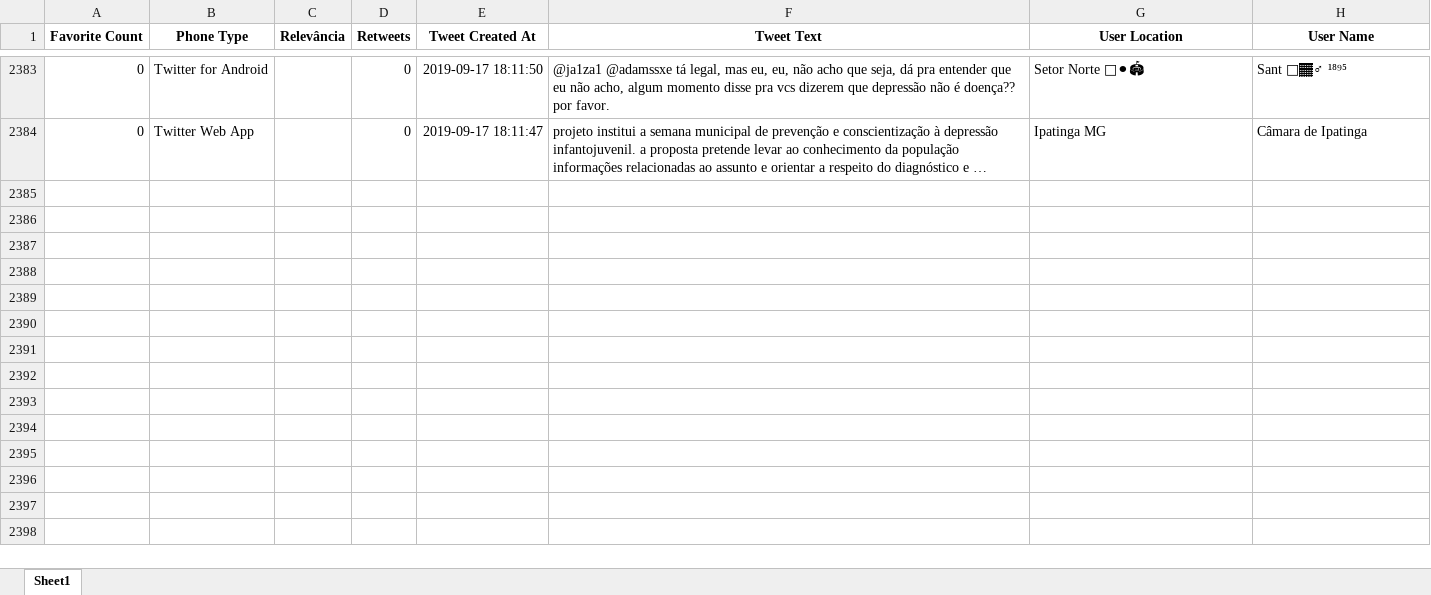
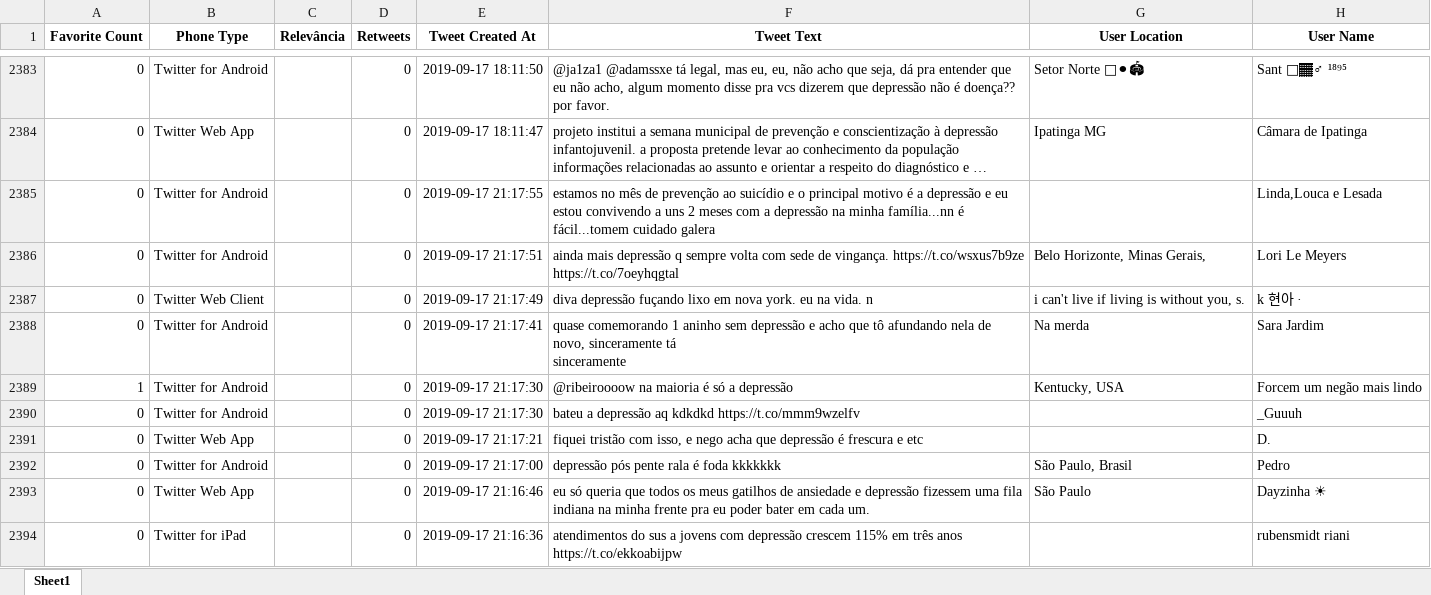
Before and after one commit to Marcosvinis97/P2_CienciaDados_2019.2, an Excel workbook: DataBase.xlsx, sheet Sheet1, drawn as a sheet; only a part is shown, gaps mark what is left out; long unchanged cells end in …; values as stored, in another font and other column widths than the file's, no borders; ↵ is a line break in a cell; the diff covers the shown part only; the diff names each change by its address in the sheet, - before the commit and + after, or states it on an @@ line.

```diff
--- a/DataBase.xlsx (sheet Sheet1)
+++ b/DataBase.xlsx (sheet Sheet1)
+row 2385: 0 | Twitter for Android |  | 0 | 2019-09-17 21:17:55 | estamos no mês de prevenção ao suicídio e o principal motivo é a depressão e eu estou convivendo a uns 2 meses com a depressão na minha família...nn é fácil...tomem cuidado galera |  | Linda,Louca e Lesada
+row 2386: 0 | Twitter for Android |  | 0 | 2019-09-17 21:17:51 | ainda mais depressão q sempre volta com sede de vingança. https://t.co/wsxus7b9ze https://t.co/7oeyhqgtal | Belo Horizonte, Minas Gerais, | Lori Le Meyers
+row 2387: 0 | Twitter Web Client |  | 0 | 2019-09-17 21:17:49 | diva depressão fuçando lixo em nova york. eu na vida. n | i can't live if living is without you, s. | k 현아 ·
+row 2388: 0 | Twitter for Android |  | 0 | 2019-09-17 21:17:41 | quase comemorando 1 aninho sem depressão e acho que tô afundando nela de novo, sinceramente tá ↵ sinceramente | Na merda | Sara Jardim
+row 2389: 1 | Twitter for Android |  | 0 | 2019-09-17 21:17:30 | @ribeiroooow na maioria é só a depressão | Kentucky, USA | Forcem um negão mais lindo
+row 2390: 0 | Twitter for Android |  | 0 | 2019-09-17 21:17:30 | bateu a depressão aq kdkdkd https://t.co/mmm9wzelfv |  | _Guuuh
+row 2391: 0 | Twitter Web App |  | 0 | 2019-09-17 21:17:21 | fiquei tristão com isso, e nego acha que depressão é frescura e etc |  | D.
+row 2392: 0 | Twitter for Android |  | 0 | 2019-09-17 21:17:00 | depressão pós pente rala é foda kkkkkkk | São Paulo, Brasil | Pedro
+row 2393: 0 | Twitter Web App |  | 0 | 2019-09-17 21:16:46 | eu só queria que todos os meus gatilhos de ansiedade e depressão fizessem uma fila indiana na minha frente pra eu poder bater em cada um. | São Paulo | Dayzinha ☀
+row 2394: 0 | Twitter for iPad |  | 0 | 2019-09-17 21:16:36 | atendimentos do sus a jovens com depressão crescem 115% em três anos https://t.co/ekkoabijpw |  | rubensmidt riani
```
Also changed, not shown: 189 added rows elsewhere in this sheet, 1 other file.
